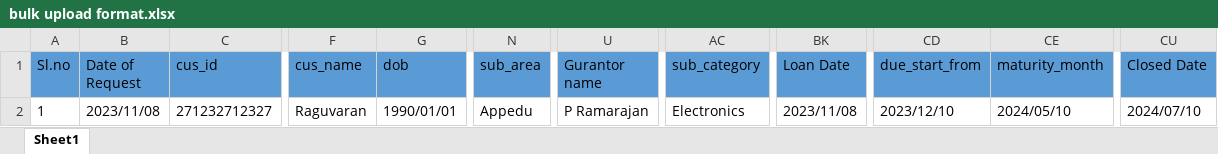
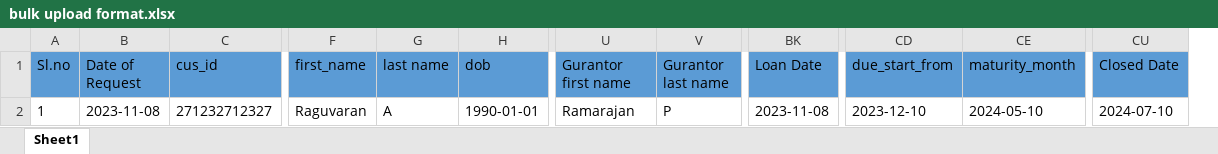
Before and after one commit to FeatherTechnology/Cauvery, an Excel workbook: uploads/excel_format/bulk upload format.xlsx, sheet Sheet1, drawn as a sheet; only a part is shown, gaps mark what is left out; values as stored, in another font and other column widths than the file's, no borders; removed rows and columns are numbered as before the commit, all else as after; the diff names each change by its address in the sheet, - before the commit and + after, or states it on an @@ line.

Commit message:
Bulk Upload
Changes in Bulk Upload - Completed

```diff
--- a/uploads/excel_format/bulk upload format.xlsx (sheet Sheet1)
+++ b/uploads/excel_format/bulk upload format.xlsx (sheet Sheet1)
+column G (last name), row 2: A
-column N (sub_area), row 2: Appedu
+column V (Gurantor last name), row 2: P
-column AC (sub_category), row 2: Electronics
-F1: cus_name
+F1: first_name
-U1: Gurantor name
+U1: Gurantor first name
-B2 (Date of Request): 2023/11/08
+B2 (Date of Request): 2023-11-08
-H2 (dob): 1990/01/01
+H2 (dob): 1990-01-01
-U2 (Gurantor first name): P Ramarajan
+U2 (Gurantor first name): Ramarajan
-BK2 (Loan Date): 2023/11/08
+BK2 (Loan Date): 2023-11-08
-CD2 (due_start_from): 2023/12/10
+CD2 (due_start_from): 2023-12-10
-CE2 (maturity_month): 2024/05/10
+CE2 (maturity_month): 2024-05-10
-CU2 (Closed Date): 2024/07/10
+CU2 (Closed Date): 2024-07-10
```
Also changed, not shown: 8 other files.
